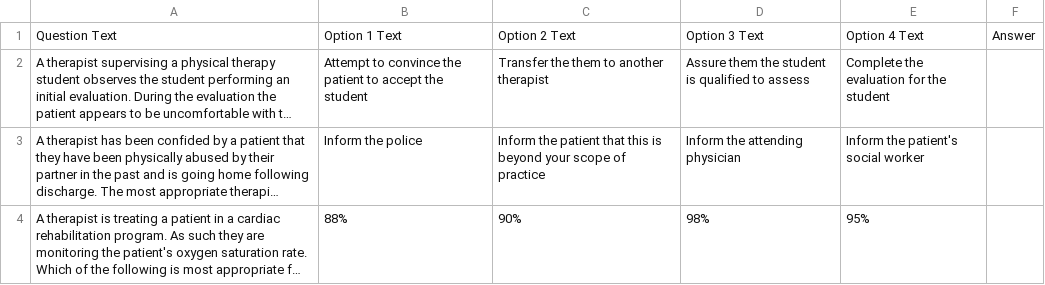
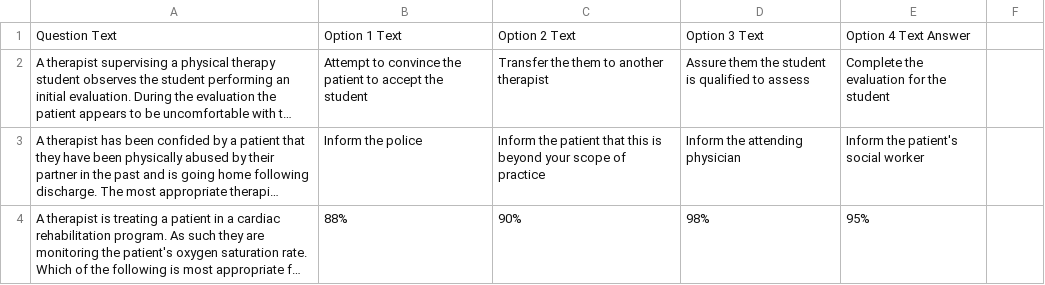
Before and after one commit to rehabinapinch/physiotools, a CSV file: mockexam.csv, drawn as a sheet; only a part is shown; long unchanged cells end in …; the diff names each change by its address in the sheet, - before the commit and + after, or states it on an @@ line.

Commit message:
Update mockexam.csv

```diff
--- a/mockexam.csv
+++ b/mockexam.csv
-E1: Option 4 Text
+E1: Option 4 Text Answer
-F1: Answer
+F1: (empty)
```
